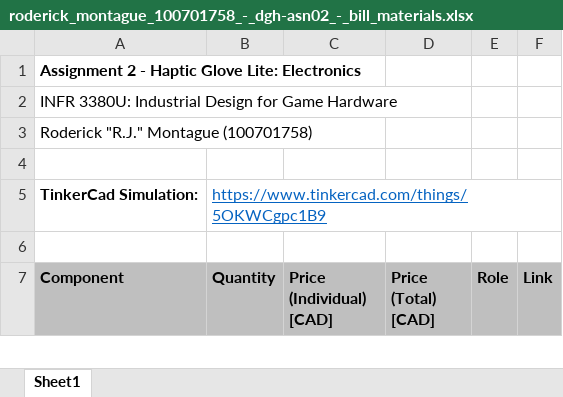
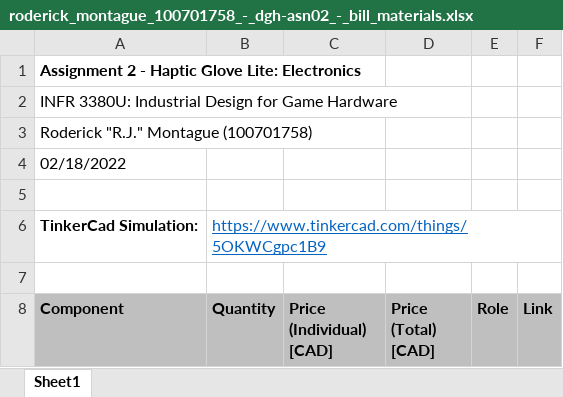
Before and after one commit to mecha-rm/DGH-ASN02, an Excel workbook: roderick_montague_100701758_-_dgh-asn02_-_bill_materials.xlsx, sheet Sheet1, drawn as a sheet; only a part is shown; values as stored, in another font and other column widths than the file's, no borders; the diff names each change by its address in the sheet, - before the commit and + after, or states it on an @@ line.

```diff
--- a/roderick_montague_100701758_-_dgh-asn02_-_bill_materials.xlsx (sheet Sheet1)
+++ b/roderick_montague_100701758_-_dgh-asn02_-_bill_materials.xlsx (sheet Sheet1)
+row 4: 02/18/2022
```
Also changed, not shown: 2 other files.
